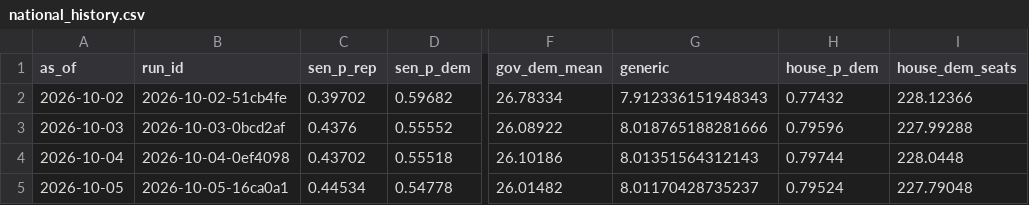
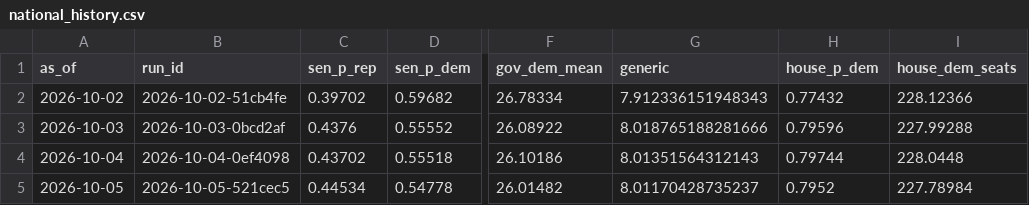
Before and after one commit to codywtripp-lgtm/election-forecast, a CSV file: data/forecasts/national_history.csv, drawn as a sheet; only a part is shown, gaps mark what is left out; the diff names each change by its address in the sheet, - before the commit and + after, or states it on an @@ line.

```diff
--- a/data/forecasts/national_history.csv
+++ b/data/forecasts/national_history.csv
-B5 (run_id): 2026-10-05-16ca0a1
+B5 (run_id): 2026-10-05-521cec5
-H5 (house_p_dem): 0.79524
+H5 (house_p_dem): 0.7952
-I5 (house_dem_seats): 227.79048
+I5 (house_dem_seats): 227.78984
```
Also changed, not shown: data/forecasts/history.csv, 9 other files.
